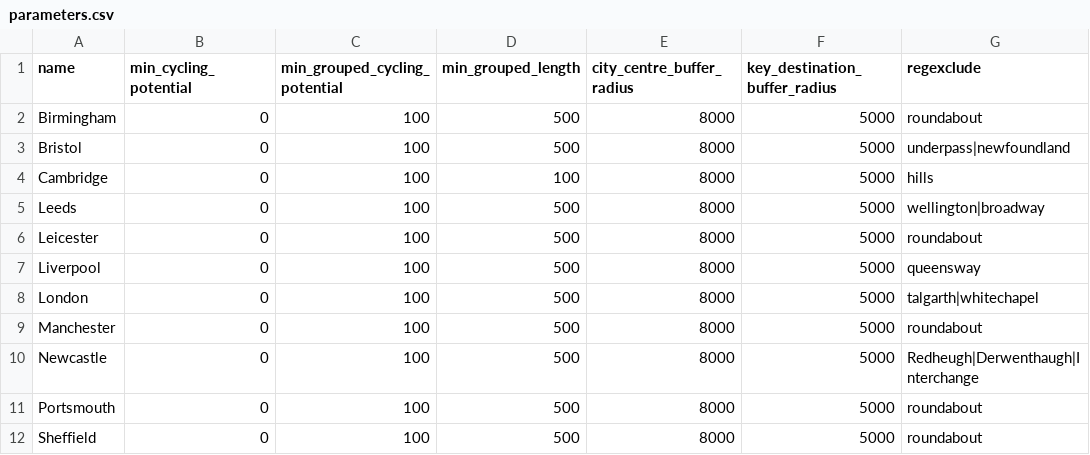
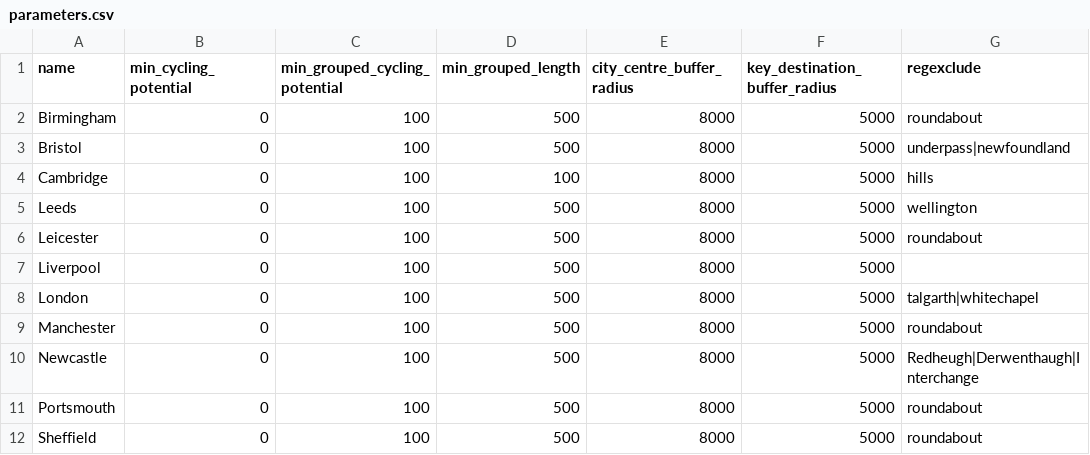
Before and after one commit to cyipt/popupCycleways, a CSV file: input-data/parameters.csv, drawn as a sheet.

Commit message:
queesnway and broadway

```diff
--- a/input-data/parameters.csv
+++ b/input-data/parameters.csv
@@ -4,5 +4,5 @@ Bristol,0,100,500,8000,5000,"underpass|newfoundland"
 Cambridge,0,100,100,8000,5000,"hills"
-Leeds,0,100,500,8000,5000,"wellington|broadway"
+Leeds,0,100,500,8000,5000,"wellington"
 Leicester,0,100,500,8000,5000,"roundabout"
-Liverpool,0,100,500,8000,5000,"queensway"
+Liverpool,0,100,500,8000,5000,""
 London,0,100,500,8000,5000,"talgarth|whitechapel"
```
